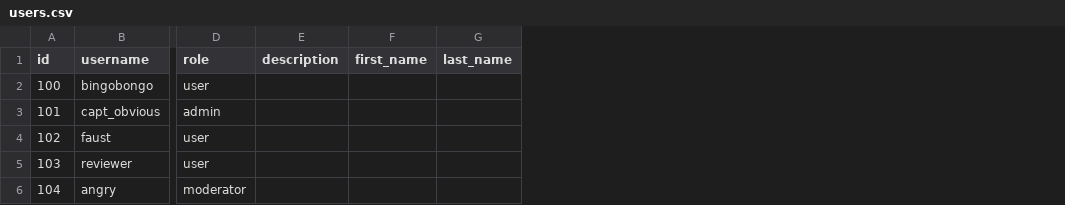
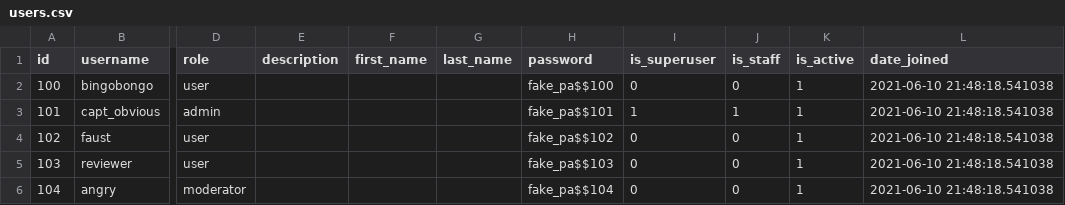
Before and after one commit to LisaWhite-alt/api_yamdb, a CSV file: data/users.csv, drawn as a sheet; only a part is shown, gaps mark what is left out; the diff names each change by its address in the sheet, - before the commit and + after, or states it on an @@ line.

```diff
--- a/data/users.csv
+++ b/data/users.csv
+column H (password), rows 2-6: fake_pa$$100 | fake_pa$$101 | fake_pa$$102 | fake_pa$$103 | fake_pa$$104
+column I (is_superuser), rows 2-6: 0 | 1 | 0 | 0 | 0
+column J (is_staff), rows 2-6: 0 | 1 | 0 | 0 | 0
+column K (is_active), rows 2-6: all 1
+column L (date_joined), rows 2-6: all 2021-06-10 21:48:18.541038
```
Also changed, not shown: 28 other files.
